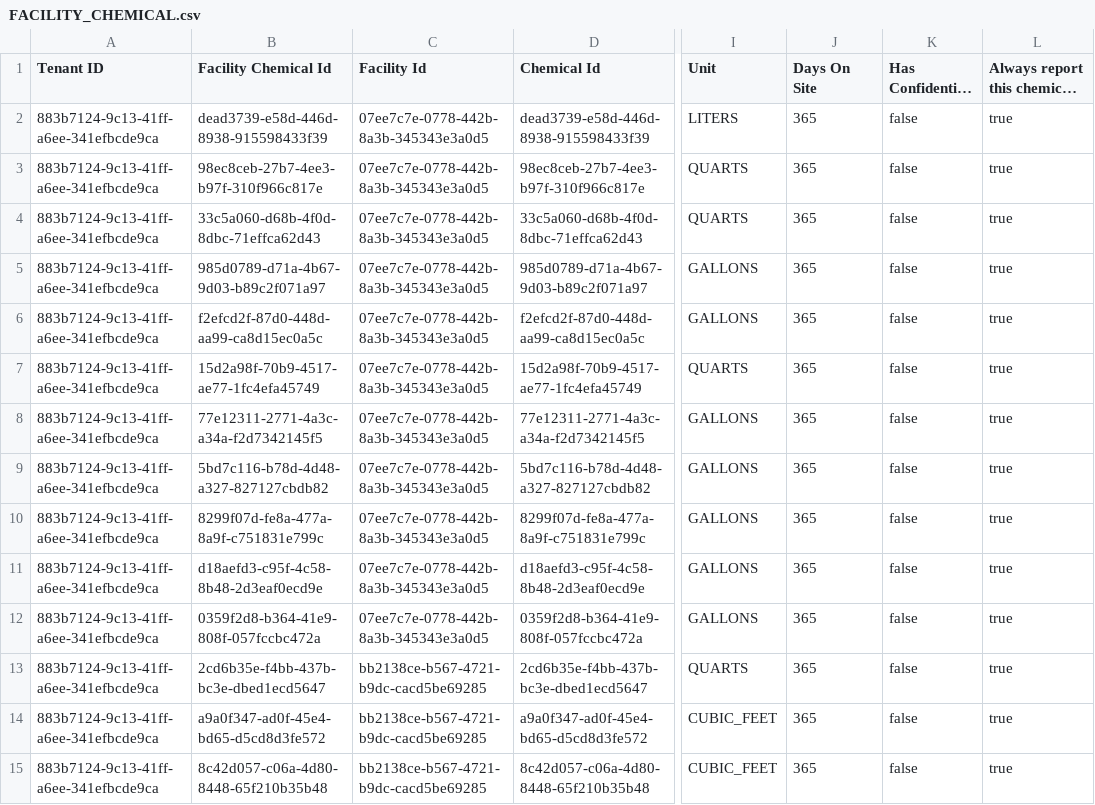
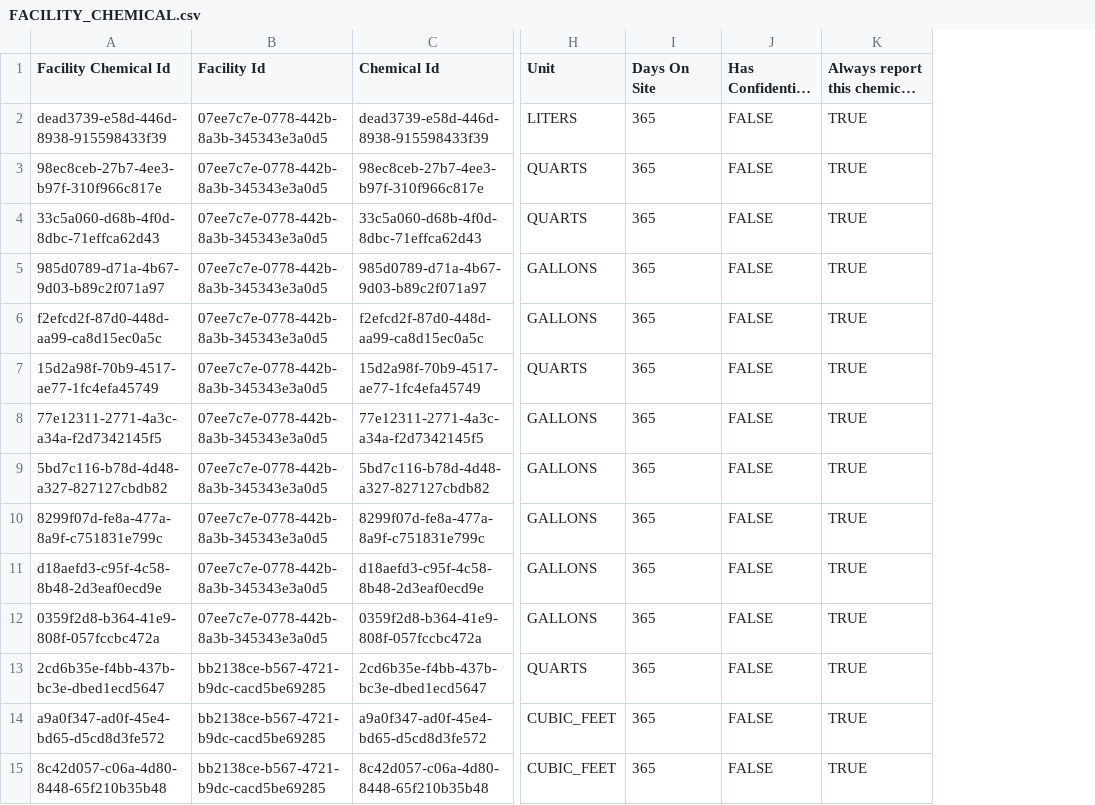
Before and after one commit to Encamp/comply-auto-ingest-23, a CSV file: potamkin/FACILITY_CHEMICAL.csv, drawn as a sheet; only a part is shown, gaps mark what is left out; long unchanged cells end in …; removed rows and columns are numbered as before the commit, all else as after; the diff covers the shown part only; the diff names each change by its address in the sheet, - before the commit and + after, or states it on an @@ line.

```diff
--- a/potamkin/FACILITY_CHEMICAL.csv
+++ b/potamkin/FACILITY_CHEMICAL.csv
-column A (Tenant ID), rows 2-15: all 883b7124-9c13-41ff-a6ee-341efbcde9ca
-J2:J15: false
+J2:J15: FALSE
-K2:K15: true
+K2:K15: TRUE
```
Also changed, not shown: 122 edited cells elsewhere in this file, potamkin/FACILITY_CHEMICAL_STORAGE_LOCATION.csv, potamkin/STORAGE_LOCATION.csv, 1 other file.
